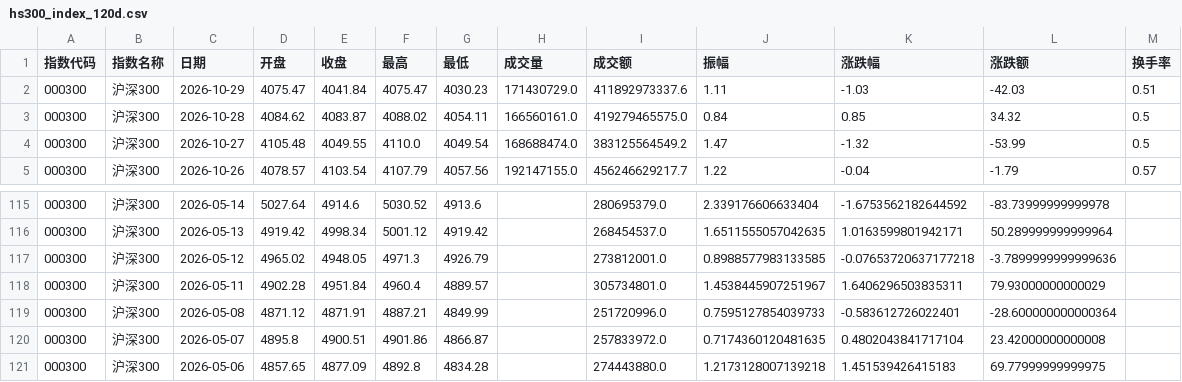
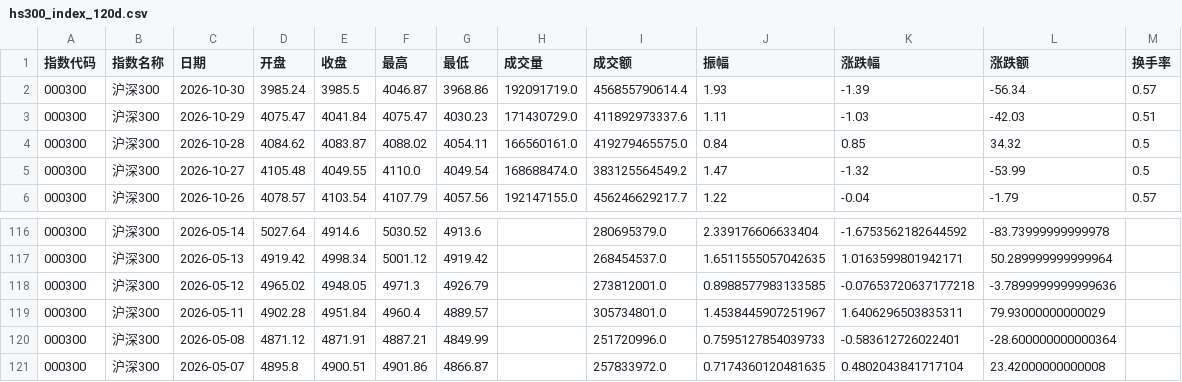
Before and after one commit to C00l70/etf-Hamburger, a CSV file: hs300_index_120d.csv, drawn as a sheet; only a part is shown, gaps mark what is left out.

```diff
--- a/hs300_index_120d.csv
+++ b/hs300_index_120d.csv
@@ -1,2 +1,3 @@
 指数代码,指数名称,日期,开盘,收盘,最高,最低,成交量,成交额,振幅,涨跌幅,涨跌额,换手率
+000300,沪深300,2026-10-30,3985.24,3985.5,4046.87,3968.86,192091719.0,456855790614.4,1.93,-1.39,-56.34,0.57
 000300,沪深300,2026-10-29,4075.47,4041.84,4075.47,4030.23,171430729.0,411892973337.6,1.11,-1.03,-42.03,0.51
@@ -120,2 +121 @@
 000300,沪深300,2026-05-07,4895.8,4900.51,4901.86,4866.87,,257833972.0,0.7174360120481635,0.4802043841717104,23.42000000000008,
-000300,沪深300,2026-05-06,4857.65,4877.09,4892.8,4834.28,,274443880.0,1.2173128007139218,1.451539426415183,69.77999999999975,
```
Also changed, not shown: etf_300_scale_data.csv, 1 other file.
